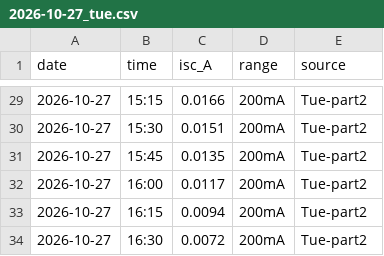
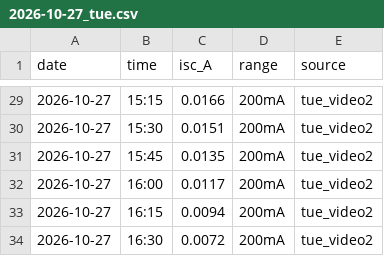
Before and after one commit to eniwmohamed-gif/desk-solar-pv-logging, a CSV file: data/2026-10-27_tue.csv, drawn as a sheet; only a part is shown, gaps mark what is left out; the diff covers the shown part only.

```diff
--- a/data/2026-10-27_tue.csv
+++ b/data/2026-10-27_tue.csv
@@ -29,6 +29,6 @@ date,time,isc_A,range,source
-2026-10-27,15:15,0.0166,200mA,Tue-part2
-2026-10-27,15:30,0.0151,200mA,Tue-part2
-2026-10-27,15:45,0.0135,200mA,Tue-part2
-2026-10-27,16:00,0.0117,200mA,Tue-part2
-2026-10-27,16:15,0.0094,200mA,Tue-part2
-2026-10-27,16:30,0.0072,200mA,Tue-part2
+2026-10-27,15:15,0.0166,200mA,tue_video2
+2026-10-27,15:30,0.0151,200mA,tue_video2
+2026-10-27,15:45,0.0135,200mA,tue_video2
+2026-10-27,16:00,0.0117,200mA,tue_video2
+2026-10-27,16:15,0.0094,200mA,tue_video2
+2026-10-27,16:30,0.0072,200mA,tue_video2
```
Also changed, not shown: 27 edited cells elsewhere in this file, data/2026-10-25_sun.csv, data/2026-10-26_mon.csv, 2 other files.
